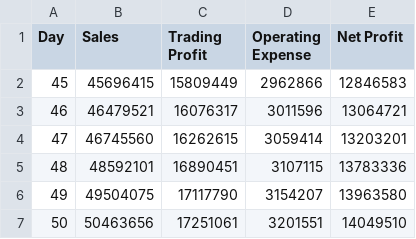
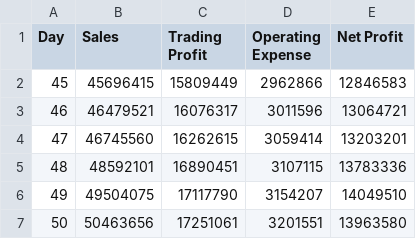
Before and after one commit to Isaacqxz/synergy, a CSV file: csv_report/profit_and_loss_usd.csv, drawn as a sheet.

```diff
--- a/csv_report/profit_and_loss_usd.csv
+++ b/csv_report/profit_and_loss_usd.csv
@@ -5,3 +5,3 @@
 48,48592101,16890451,3107115,13783336
-49,49504075,17117790,3154207,13963580
-50,50463656,17251061,3201551,14049510
+49,49504075,17117790,3154207,14049510
+50,50463656,17251061,3201551,13963580
```
